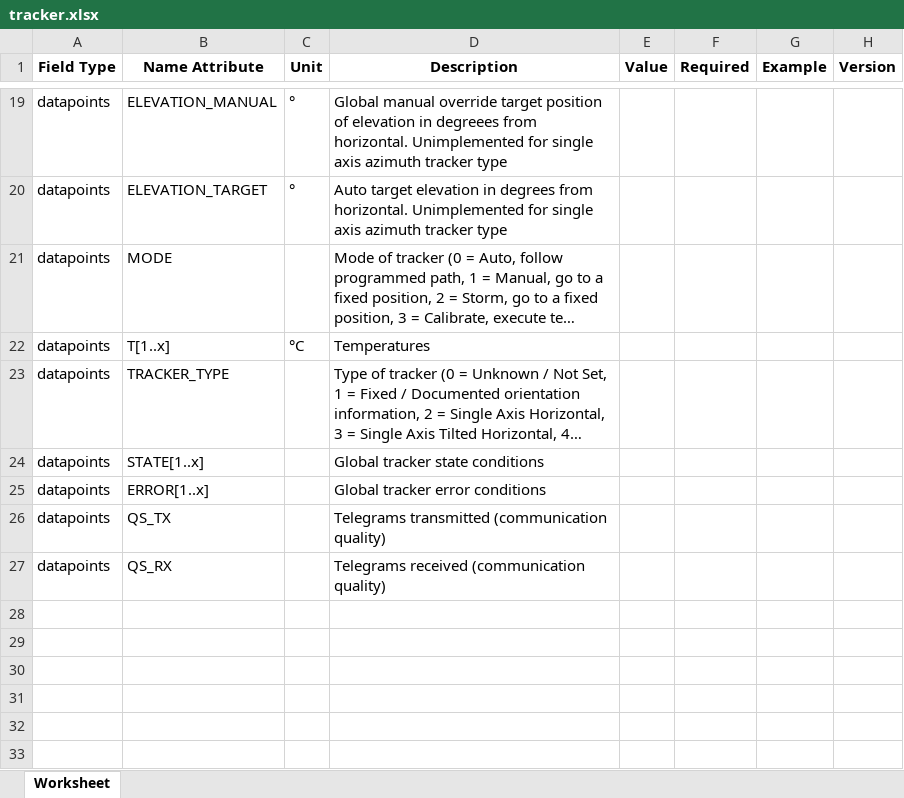
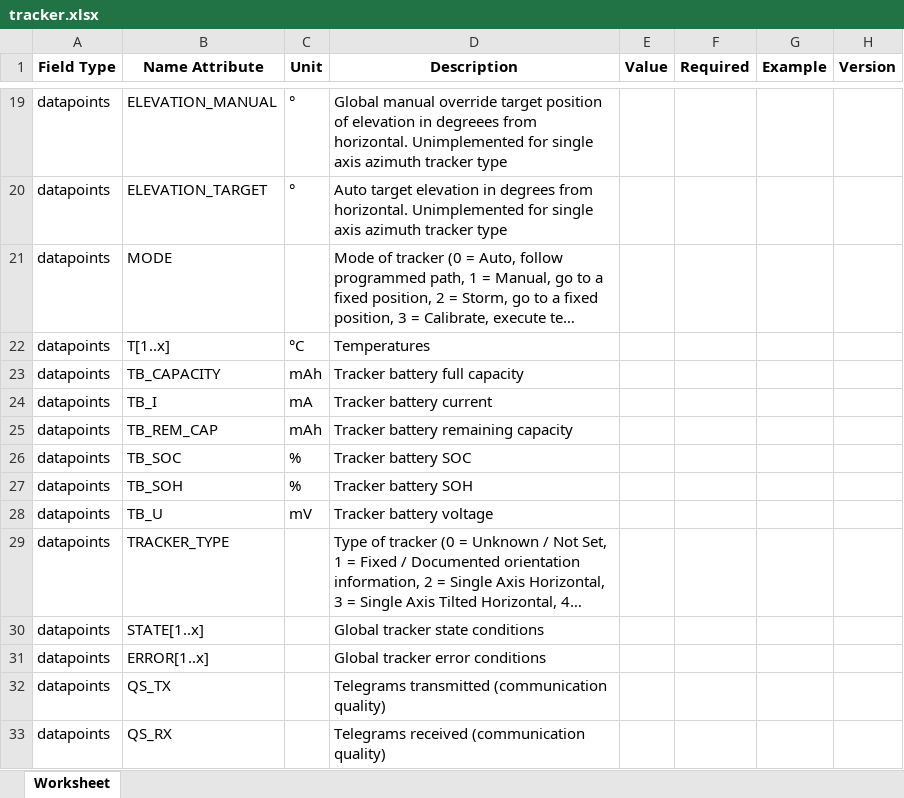
Before and after one commit to meteocontrol/meteocontrol.github.io, an Excel workbook: import-specification/devices/tracker.xlsx, sheet Worksheet, drawn as a sheet; only a part is shown, gaps mark what is left out; long unchanged cells end in …; values as stored, in another font and other column widths than the file's, no borders; the diff names each change by its address in the sheet, - before the commit and + after, or states it on an @@ line.

```diff
--- a/import-specification/devices/tracker.xlsx (sheet Worksheet)
+++ b/import-specification/devices/tracker.xlsx (sheet Worksheet)
+row 23: datapoints | TB_CAPACITY | mAh | Tracker battery full capacity
+row 24: datapoints | TB_I | mA | Tracker battery current
+row 25: datapoints | TB_REM_CAP | mAh | Tracker battery remaining capacity
+row 26: datapoints | TB_SOC | % | Tracker battery SOC
+row 27: datapoints | TB_SOH | % | Tracker battery SOH
+row 28: datapoints | TB_U | mV | Tracker battery voltage
```
Also changed, not shown: import-specification/devices/meteo.xlsx, import-specification/devices/meter.xlsx, 5 other files.
